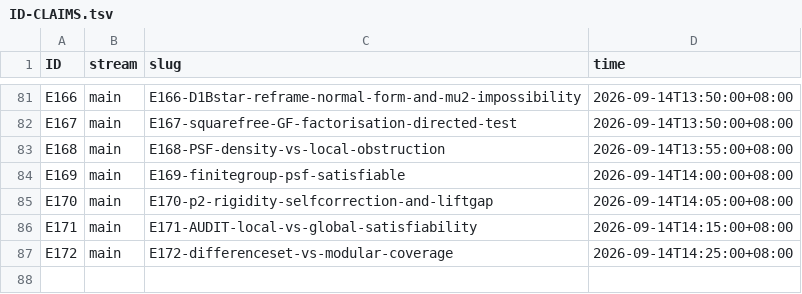
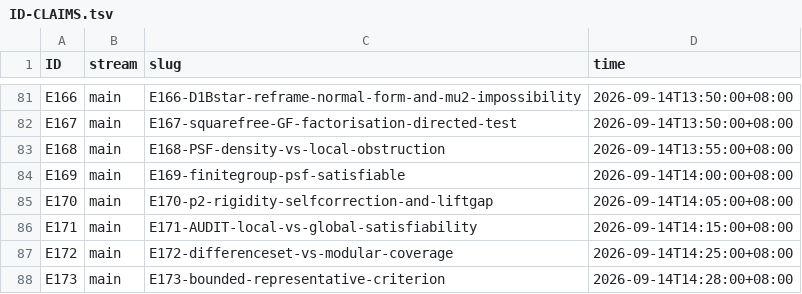
Before and after one commit to wxtanghui2023/dn-positivity, a TSV file: docs/ID-CLAIMS.tsv, drawn as a sheet; only a part is shown, gaps mark what is left out; the diff names each change by its address in the sheet, - before the commit and + after, or states it on an @@ line.

```diff
--- a/docs/ID-CLAIMS.tsv
+++ b/docs/ID-CLAIMS.tsv
+row 88: E173 | main | E173-bounded-representative-criterion | 2026-09-14T14:28:00+08:00
```
Also changed, not shown: 2 other files.
